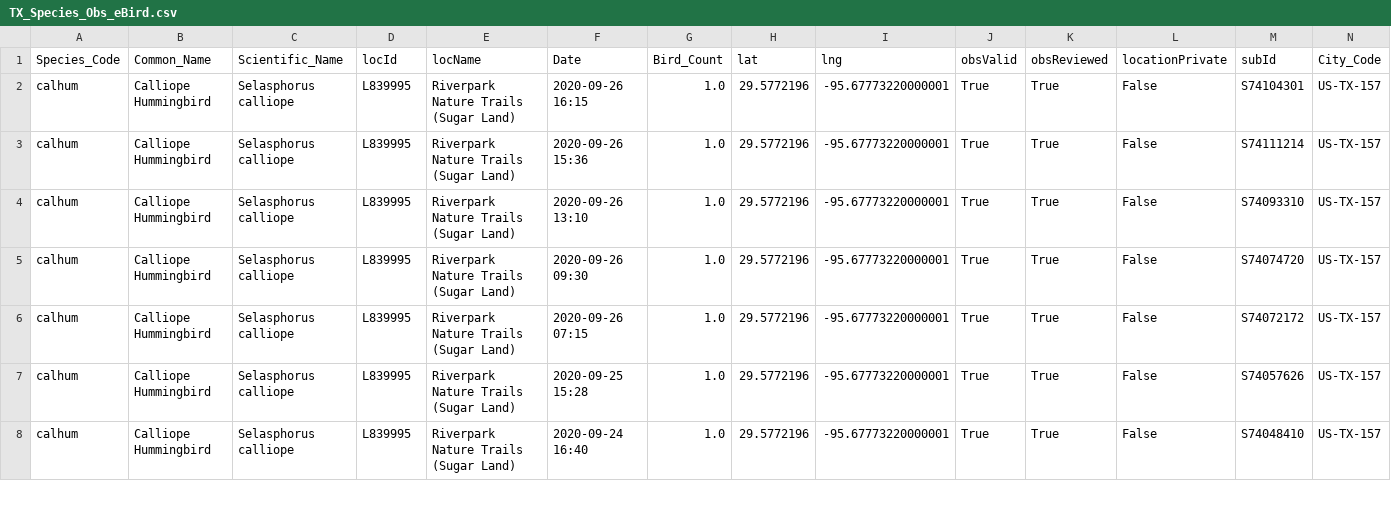
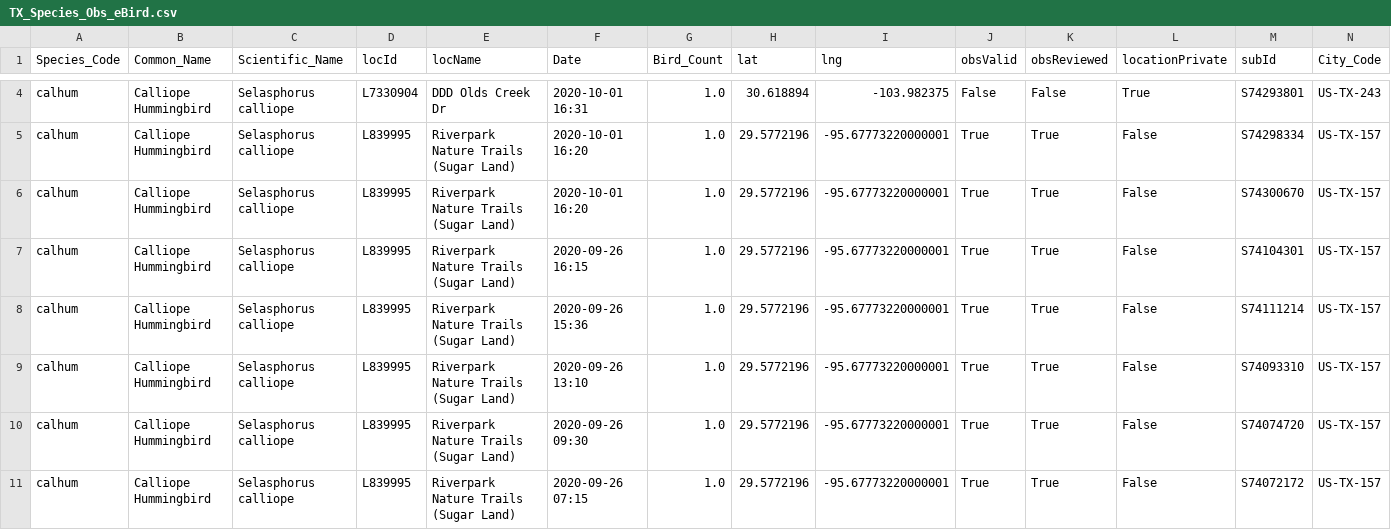
Before and after one commit to RachelLeeReynolds85/project1, a CSV file: eBird-Notable-Observations/Resources/TX_Species_Obs_eBird.csv, drawn as a sheet; only a part is shown, gaps mark what is left out; the shorter side is filled out with more unchanged rows; rows hold the shown columns only; the diff covers the shown part only; the diff names each change by its address in the sheet, - before the commit and + after, or states it on an @@ line.

```diff
--- a/eBird-Notable-Observations/Resources/TX_Species_Obs_eBird.csv
+++ b/eBird-Notable-Observations/Resources/TX_Species_Obs_eBird.csv
+row 4: calhum | Calliope Hummingbird | Selasphorus calliope | L7330904 | DDD Olds Creek Dr | 2020-10-01 16:31 | 1.0 | 30.618894 | -103.982375 | False | False | True | S74293801 | US-TX-243
+row 5: calhum | Calliope Hummingbird | Selasphorus calliope | L839995 | Riverpark Nature Trails (Sugar Land) | 2020-10-01 16:20 | 1.0 | 29.5772196 | -95.67773220000001 | True | True | False | S74298334 | US-TX-157
+row 6: calhum | Calliope Hummingbird | Selasphorus calliope | L839995 | Riverpark Nature Trails (Sugar Land) | 2020-10-01 16:20 | 1.0 | 29.5772196 | -95.67773220000001 | True | True | False | S74300670 | US-TX-157
```
Also changed, not shown: 2 added rows and 2 moved rows elsewhere in this file, eBird-Notable-Observations/Resources/US_Species_Obs_eBird.csv, 2 other files.
